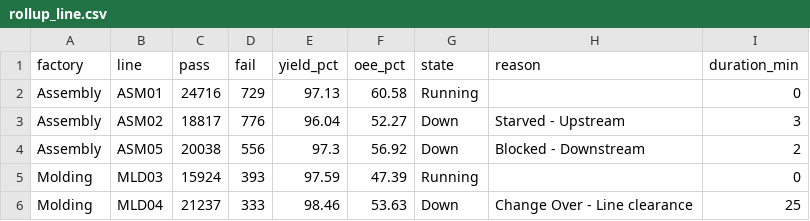
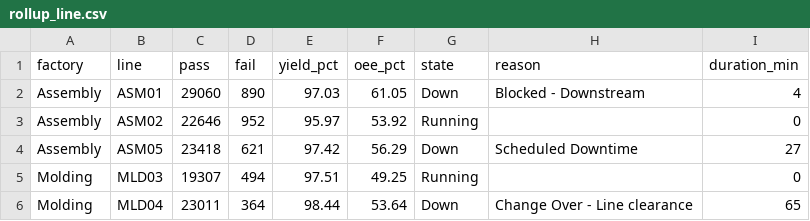
Before and after one commit to todd-cpme/ClearOEEDemo, a CSV file: data/rollup_line.csv, drawn as a sheet; only a part is shown; the diff covers the shown part only.

```diff
--- a/data/rollup_line.csv
+++ b/data/rollup_line.csv
@@ -1,6 +1,6 @@
 factory,line,pass,fail,yield_pct,oee_pct,state,reason,duration_min
-Assembly,ASM01,24716,729,97.13,60.58,Running,,0
-Assembly,ASM02,18817,776,96.04,52.27,Down,Starved - Upstream,3
-Assembly,ASM05,20038,556,97.3,56.92,Down,Blocked - Downstream,2
-Molding,MLD03,15924,393,97.59,47.39,Running,,0
-Molding,MLD04,21237,333,98.46,53.63,Down,Change Over - Line clearance,25
+Assembly,ASM01,29060,890,97.03,61.05,Down,Blocked - Downstream,4
+Assembly,ASM02,22646,952,95.97,53.92,Running,,0
+Assembly,ASM05,23418,621,97.42,56.29,Down,Scheduled Downtime,27
+Molding,MLD03,19307,494,97.51,49.25,Running,,0
+Molding,MLD04,23011,364,98.44,53.64,Down,Change Over - Line clearance,65
```
Also changed, not shown: 93 edited cells elsewhere in this file, data/events.csv, data/rollup_factory.csv, 3 other files.
